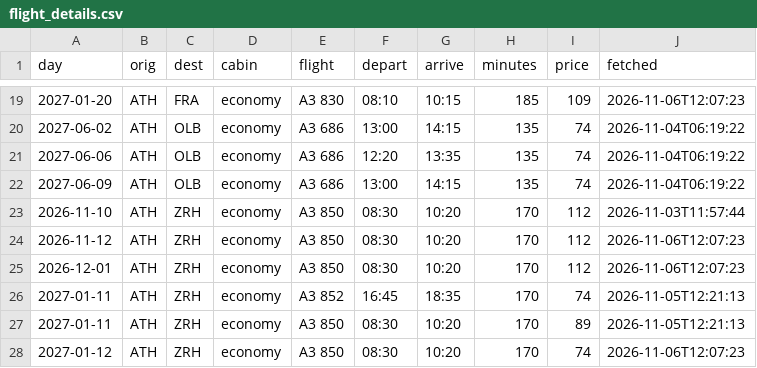
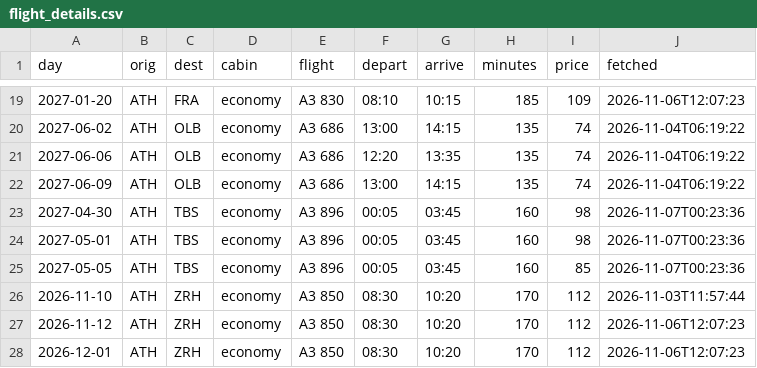
Before and after one commit to Am015-dev/AegeanBook, a CSV file: data/flight_details.csv, drawn as a sheet; only a part is shown, gaps mark what is left out; the shorter side is filled out with more unchanged rows; the diff names each change by its address in the sheet, - before the commit and + after, or states it on an @@ line.

```diff
--- a/data/flight_details.csv
+++ b/data/flight_details.csv
+row 23: 2027-04-30 | ATH | TBS | economy | A3 896 | 00:05 | 03:45 | 160 | 98 | 2026-11-07T00:23:36
+row 24: 2027-05-01 | ATH | TBS | economy | A3 896 | 00:05 | 03:45 | 160 | 98 | 2026-11-07T00:23:36
+row 25: 2027-05-05 | ATH | TBS | economy | A3 896 | 00:05 | 03:45 | 160 | 85 | 2026-11-07T00:23:36
```
Also changed, not shown: data/routes.csv, data/tracked_routes.csv, 1 other file.
